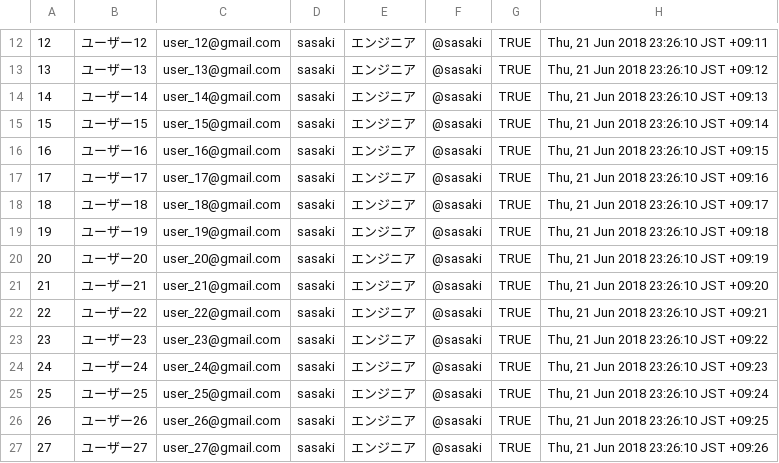
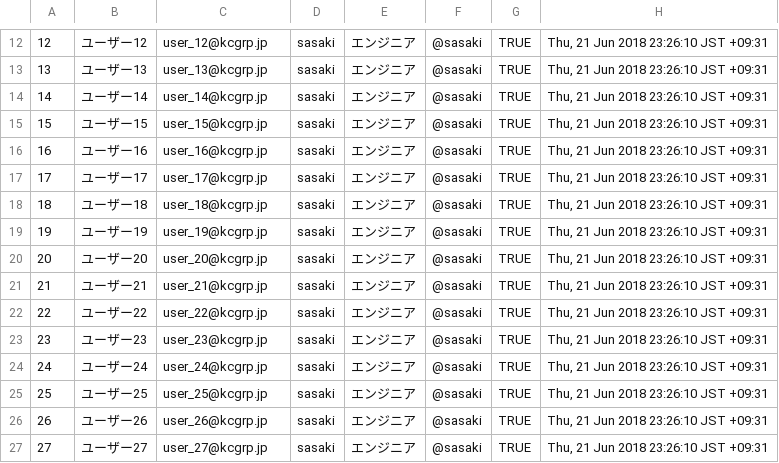
Before and after one commit to katsuharu/sample_app, a CSV file: db/users_seeds.csv, drawn as a sheet; only a part is shown, gaps mark what is left out; the diff covers the shown part only.

```diff
--- a/db/users_seeds.csv
+++ b/db/users_seeds.csv
@@ -12,16 +12,16 @@
-12,ユーザー12,user_12@gmail.com,sasaki,エンジニア,@sasaki,TRUE,"Thu, 21 Jun 2018 23:26:10 JST +09:11"
-13,ユーザー13,user_13@gmail.com,sasaki,エンジニア,@sasaki,TRUE,"Thu, 21 Jun 2018 23:26:10 JST +09:12"
-14,ユーザー14,user_14@gmail.com,sasaki,エンジニア,@sasaki,TRUE,"Thu, 21 Jun 2018 23:26:10 JST +09:13"
-15,ユーザー15,user_15@gmail.com,sasaki,エンジニア,@sasaki,TRUE,"Thu, 21 Jun 2018 23:26:10 JST +09:14"
-16,ユーザー16,user_16@gmail.com,sasaki,エンジニア,@sasaki,TRUE,"Thu, 21 Jun 2018 23:26:10 JST +09:15"
-17,ユーザー17,user_17@gmail.com,sasaki,エンジニア,@sasaki,TRUE,"Thu, 21 Jun 2018 23:26:10 JST +09:16"
-18,ユーザー18,user_18@gmail.com,sasaki,エンジニア,@sasaki,TRUE,"Thu, 21 Jun 2018 23:26:10 JST +09:17"
-19,ユーザー19,user_19@gmail.com,sasaki,エンジニア,@sasaki,TRUE,"Thu, 21 Jun 2018 23:26:10 JST +09:18"
-20,ユーザー20,user_20@gmail.com,sasaki,エンジニア,@sasaki,TRUE,"Thu, 21 Jun 2018 23:26:10 JST +09:19"
-21,ユーザー21,user_21@gmail.com,sasaki,エンジニア,@sasaki,TRUE,"Thu, 21 Jun 2018 23:26:10 JST +09:20"
-22,ユーザー22,user_22@gmail.com,sasaki,エンジニア,@sasaki,TRUE,"Thu, 21 Jun 2018 23:26:10 JST +09:21"
-23,ユーザー23,user_23@gmail.com,sasaki,エンジニア,@sasaki,TRUE,"Thu, 21 Jun 2018 23:26:10 JST +09:22"
-24,ユーザー24,user_24@gmail.com,sasaki,エンジニア,@sasaki,TRUE,"Thu, 21 Jun 2018 23:26:10 JST +09:23"
-25,ユーザー25,user_25@gmail.com,sasaki,エンジニア,@sasaki,TRUE,"Thu, 21 Jun 2018 23:26:10 JST +09:24"
-26,ユーザー26,user_26@gmail.com,sasaki,エンジニア,@sasaki,TRUE,"Thu, 21 Jun 2018 23:26:10 JST +09:25"
-27,ユーザー27,user_27@gmail.com,sasaki,エンジニア,@sasaki,TRUE,"Thu, 21 Jun 2018 23:26:10 JST +09:26"
+12,ユーザー12,user_12@kcgrp.jp,sasaki,エンジニア,@sasaki,TRUE,"Thu, 21 Jun 2018 23:26:10 JST +09:31"
+13,ユーザー13,user_13@kcgrp.jp,sasaki,エンジニア,@sasaki,TRUE,"Thu, 21 Jun 2018 23:26:10 JST +09:31"
+14,ユーザー14,user_14@kcgrp.jp,sasaki,エンジニア,@sasaki,TRUE,"Thu, 21 Jun 2018 23:26:10 JST +09:31"
+15,ユーザー15,user_15@kcgrp.jp,sasaki,エンジニア,@sasaki,TRUE,"Thu, 21 Jun 2018 23:26:10 JST +09:31"
+16,ユーザー16,user_16@kcgrp.jp,sasaki,エンジニア,@sasaki,TRUE,"Thu, 21 Jun 2018 23:26:10 JST +09:31"
+17,ユーザー17,user_17@kcgrp.jp,sasaki,エンジニア,@sasaki,TRUE,"Thu, 21 Jun 2018 23:26:10 JST +09:31"
+18,ユーザー18,user_18@kcgrp.jp,sasaki,エンジニア,@sasaki,TRUE,"Thu, 21 Jun 2018 23:26:10 JST +09:31"
+19,ユーザー19,user_19@kcgrp.jp,sasaki,エンジニア,@sasaki,TRUE,"Thu, 21 Jun 2018 23:26:10 JST +09:31"
+20,ユーザー20,user_20@kcgrp.jp,sasaki,エンジニア,@sasaki,TRUE,"Thu, 21 Jun 2018 23:26:10 JST +09:31"
+21,ユーザー21,user_21@kcgrp.jp,sasaki,エンジニア,@sasaki,TRUE,"Thu, 21 Jun 2018 23:26:10 JST +09:31"
+22,ユーザー22,user_22@kcgrp.jp,sasaki,エンジニア,@sasaki,TRUE,"Thu, 21 Jun 2018 23:26:10 JST +09:31"
+23,ユーザー23,user_23@kcgrp.jp,sasaki,エンジニア,@sasaki,TRUE,"Thu, 21 Jun 2018 23:26:10 JST +09:31"
+24,ユーザー24,user_24@kcgrp.jp,sasaki,エンジニア,@sasaki,TRUE,"Thu, 21 Jun 2018 23:26:10 JST +09:31"
+25,ユーザー25,user_25@kcgrp.jp,sasaki,エンジニア,@sasaki,TRUE,"Thu, 21 Jun 2018 23:26:10 JST +09:31"
+26,ユーザー26,user_26@kcgrp.jp,sasaki,エンジニア,@sasaki,TRUE,"Thu, 21 Jun 2018 23:26:10 JST +09:31"
+27,ユーザー27,user_27@kcgrp.jp,sasaki,エンジニア,@sasaki,TRUE,"Thu, 21 Jun 2018 23:26:10 JST +09:31"
```
Also changed, not shown: 50 edited cells elsewhere in this file.
